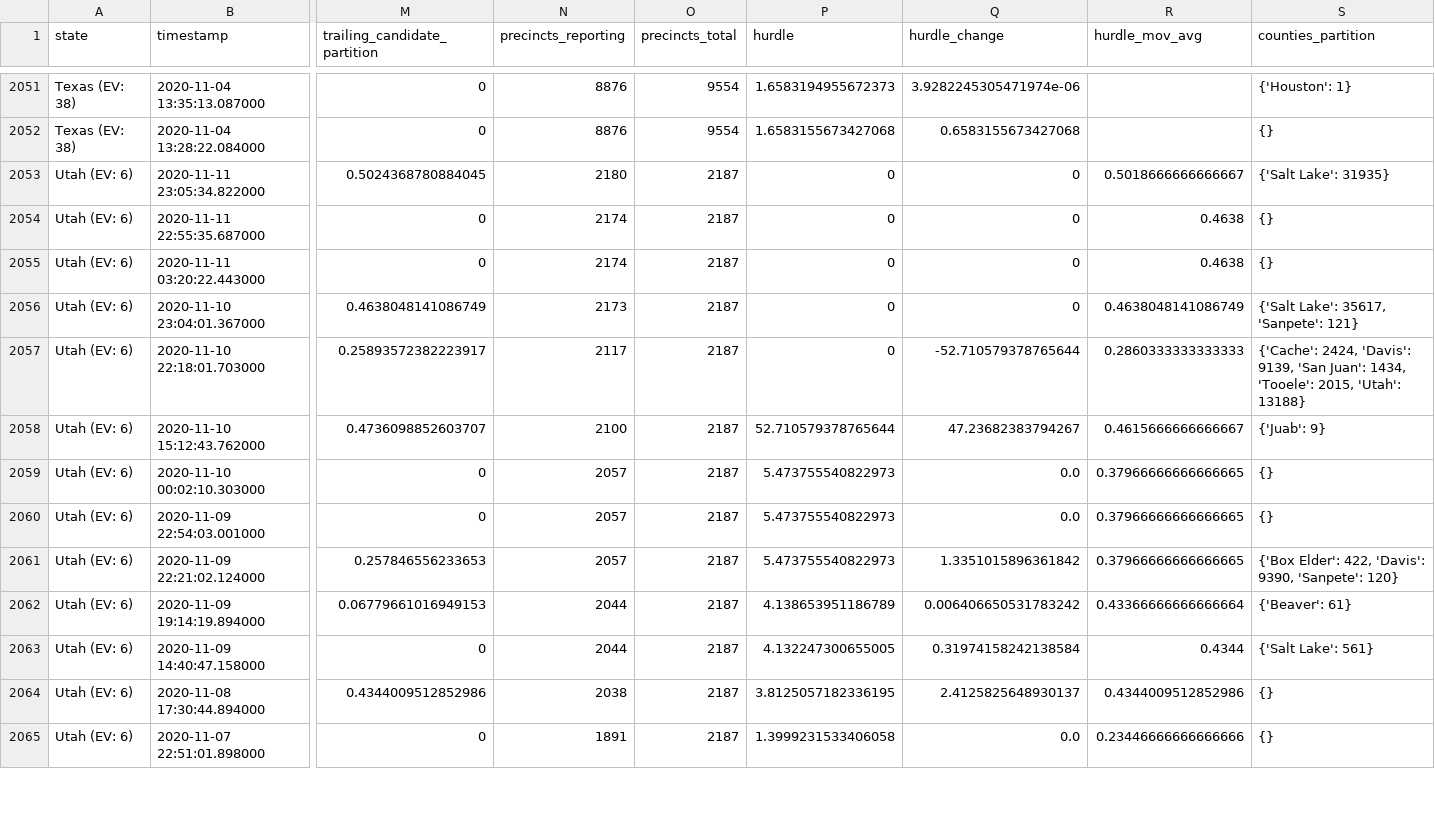
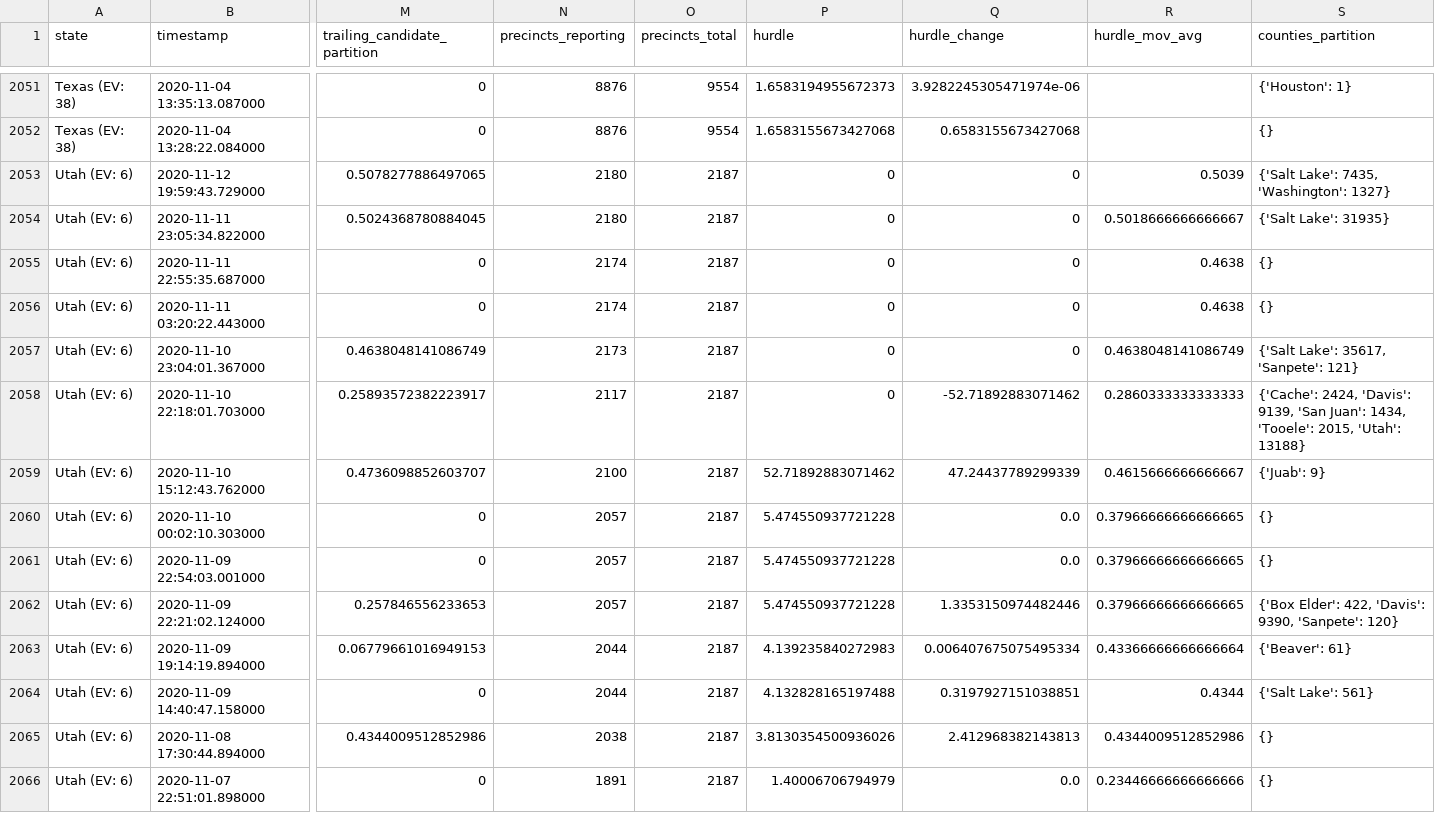
Before and after one commit to Bart0110/nyt-2020-election-scraper, a CSV file: all-state-changes.csv, drawn as a sheet; only a part is shown, gaps mark what is left out; addresses are those after the commit; rows hold the shown columns only; the diff covers the shown part only; the diff names each change by its address in the sheet, - before the commit and + after, or states it on an @@ line.

Commit message:
Regenerate <battleground-state-changes/all-state-changes>.<txt/html/csv>

```diff
--- a/all-state-changes.csv
+++ b/all-state-changes.csv
+row 2053: Utah (EV: 6) | 2020-11-12 19:59:43.729000 | 0.5078277886497065 | 2180 | 2187 | 0 | 0 | 0.5039 | {'Salt Lake': 7435, 'Washington': 1327}
-Q2058 (hurdle_change): -52.710579378765644
+Q2058 (hurdle_change): -52.71892883071462
-P2059 (hurdle): 52.710579378765644
+P2059 (hurdle): 52.71892883071462
-Q2059 (hurdle_change): 47.23682383794267
+Q2059 (hurdle_change): 47.24437789299339
-P2060:P2062 (hurdle): 5.473755540822973
+P2060:P2062 (hurdle): 5.474550937721228
-Q2062 (hurdle_change): 1.3351015896361842
+Q2062 (hurdle_change): 1.3353150974482446
-P2063 (hurdle): 4.138653951186789
+P2063 (hurdle): 4.139235840272983
-Q2063 (hurdle_change): 0.006406650531783242
+Q2063 (hurdle_change): 0.006407675075495334
-P2064 (hurdle): 4.132247300655005
+P2064 (hurdle): 4.132828165197488
-Q2064 (hurdle_change): 0.31974158242138584
+Q2064 (hurdle_change): 0.3197927151038851
-P2065 (hurdle): 3.8125057182336195
+P2065 (hurdle): 3.8130354500936026
-Q2065 (hurdle_change): 2.4125825648930137
+Q2065 (hurdle_change): 2.412968382143813
-P2066 (hurdle): 1.3999231533406058
+P2066 (hurdle): 1.40006706794979
```
Also changed, not shown: 20 edited cells elsewhere in this file, 6 other files.
